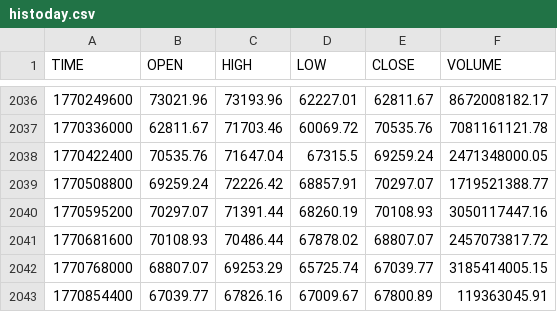
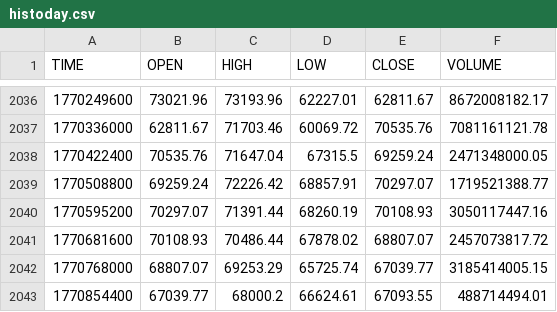
Before and after one commit to stpunos/bitcoin-datasets, a CSV file: data/coindesk/histoday.csv, drawn as a sheet; only a part is shown, gaps mark what is left out.

```diff
--- a/data/coindesk/histoday.csv
+++ b/data/coindesk/histoday.csv
@@ -2042,2 +2042,2 @@ TIME,OPEN,HIGH,LOW,CLOSE,VOLUME
 1770768000,68807.07,69253.29,65725.74,67039.77,3185414005.15
-1770854400,67039.77,67826.16,67009.67,67800.89,119363045.91
+1770854400,67039.77,68000.2,66624.61,67093.55,488714494.01
```
Also changed, not shown: data/coindesk/histohour.csv, data/coindesk/hourly_social_data.csv, 2 other files.
